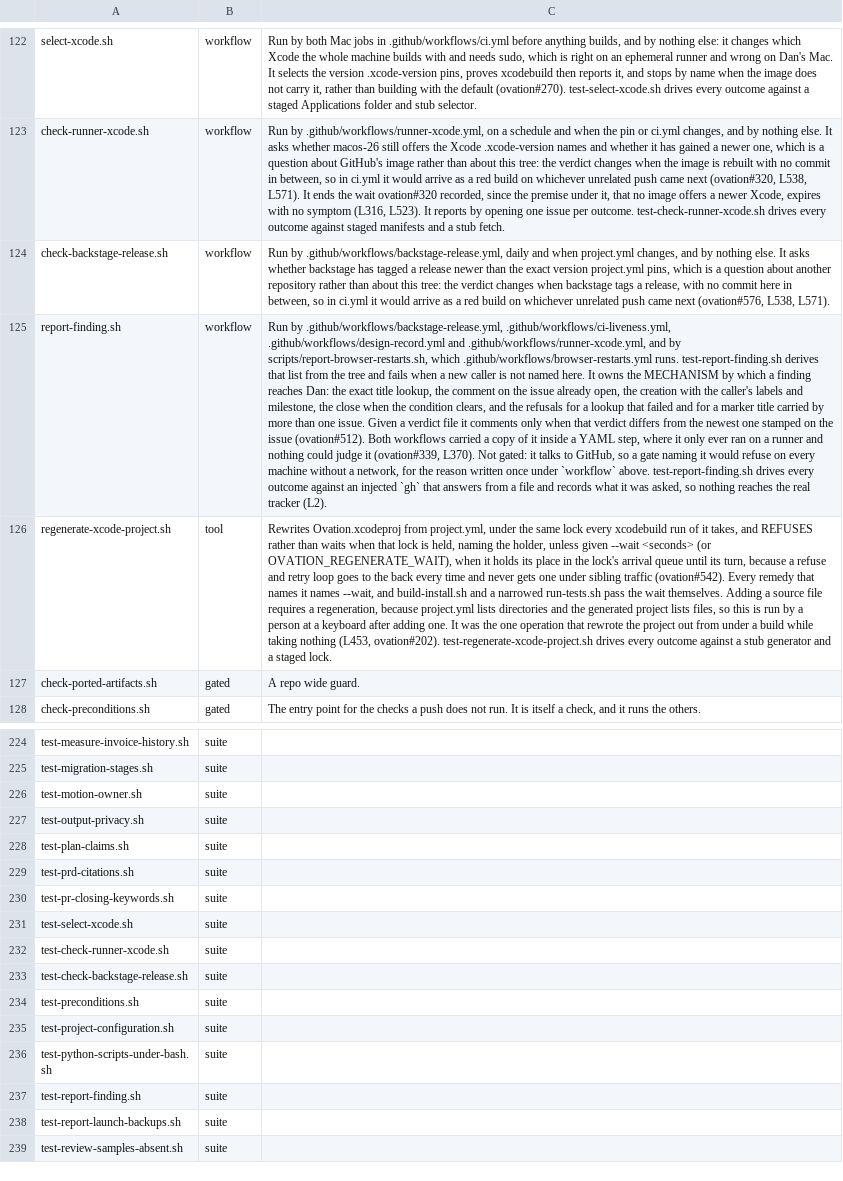
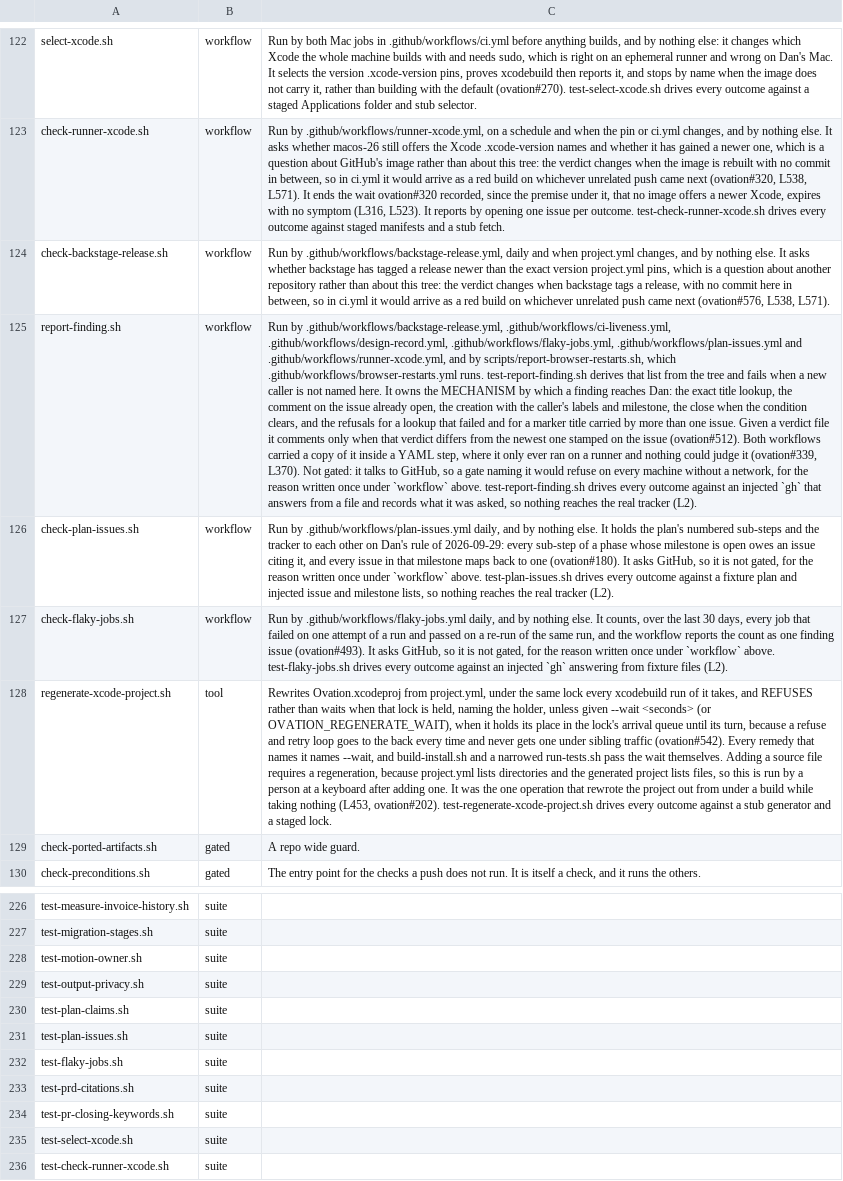
Before and after one commit to danwright32/ovation, a TSV file: scripts/lib/script-roles.tsv, drawn as a sheet; only a part is shown, gaps mark what is left out; the shorter side is filled out with more unchanged rows; the diff names each change by its address in the sheet, - before the commit and + after, or states it on an @@ line.

Commit message:
Hold design decisions, plan sub-steps and flaky jobs to the tracker

```diff
--- a/scripts/lib/script-roles.tsv
+++ b/scripts/lib/script-roles.tsv
-C125: ….github/workflows/backstage-release.yml, .github/workflows/ci-liveness.yml, .github/workflows/design-record.yml and .github/workflows/runner-xcode.yml,…
+C125: ….github/workflows/backstage-release.yml, .github/workflows/ci-liveness.yml, .github/workflows/design-record.yml, .github/workflows/flaky-jobs.yml, .github/workflows/plan-issues.yml and .github/workflows/runner-xcode.yml,…
+row 126: check-plan-issues.sh | workflow | Run by .github/workflows/plan-issues.yml daily, and by nothing else. It holds the plan's numbered sub-steps and the tracker to each other on Dan's rule of 2026-09-29: every sub-step of a phase whose milestone is open owes an issue citing it, and every issue in that milestone maps back to one (ovation#180). It asks GitHub, so it is not gated, for the reason written once under `workflow` above. test-plan-issues.sh drives every outcome against a fixture plan and injected issue and milestone lists, so nothing reaches the real tracker (L2).
+row 127: check-flaky-jobs.sh | workflow | Run by .github/workflows/flaky-jobs.yml daily, and by nothing else. It counts, over the last 30 days, every job that failed on one attempt of a run and passed on a re-run of the same run, and the workflow reports the count as one finding issue (ovation#493). It asks GitHub, so it is not gated, for the reason written once under `workflow` above. test-flaky-jobs.sh drives every outcome against an injected `gh` answering from fixture files (L2).
+row 231: test-plan-issues.sh | suite
+row 232: test-flaky-jobs.sh | suite
```
Also changed, not shown: 14 other files.
